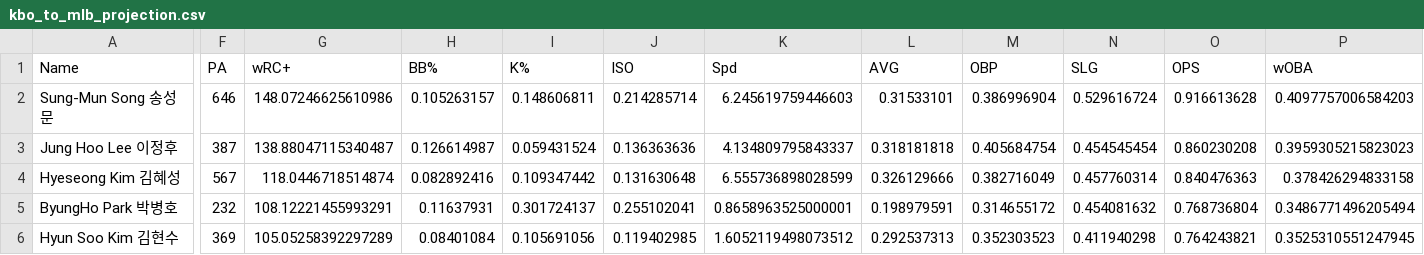
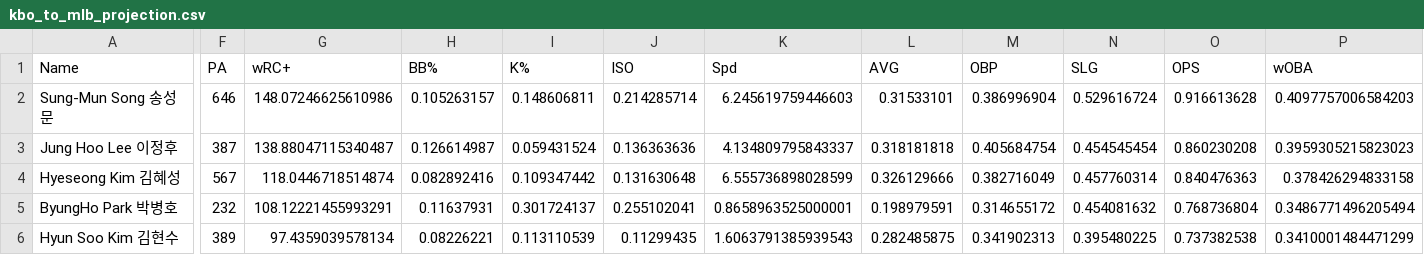
Before and after one commit to jackmartin095/kbo-mlb-projector, a CSV file: data/processed/kbo_to_mlb_projection.csv, drawn as a sheet; only a part is shown, gaps mark what is left out; the diff covers the shown part only; the diff names each change by its address in the sheet, - before the commit and + after, or states it on an @@ line.

```diff
--- a/data/processed/kbo_to_mlb_projection.csv
+++ b/data/processed/kbo_to_mlb_projection.csv
-F6 (PA): 369
+F6 (PA): 389
-G6 (wRC+): 105.05258392297289
+G6 (wRC+): 97.4359039578134
-H6 (BB%): 0.08401084
+H6 (BB%): 0.08226221
-I6 (K%): 0.105691056
+I6 (K%): 0.113110539
-J6 (ISO): 0.119402985
+J6 (ISO): 0.11299435
-K6 (Spd): 1.6052119498073512
+K6 (Spd): 1.6063791385939543
-L6 (AVG): 0.292537313
+L6 (AVG): 0.282485875
-M6 (OBP): 0.352303523
+M6 (OBP): 0.341902313
-N6 (SLG): 0.411940298
+N6 (SLG): 0.395480225
-O6 (OPS): 0.764243821
+O6 (OPS): 0.737382538
-P6 (wOBA): 0.3525310551247945
+P6 (wOBA): 0.3410001484471299
```
Also changed, not shown: 15 edited cells elsewhere in this file, data/processed/kbo_hot_2026.csv, data/processed/kbo_master.csv, 6 other files.
